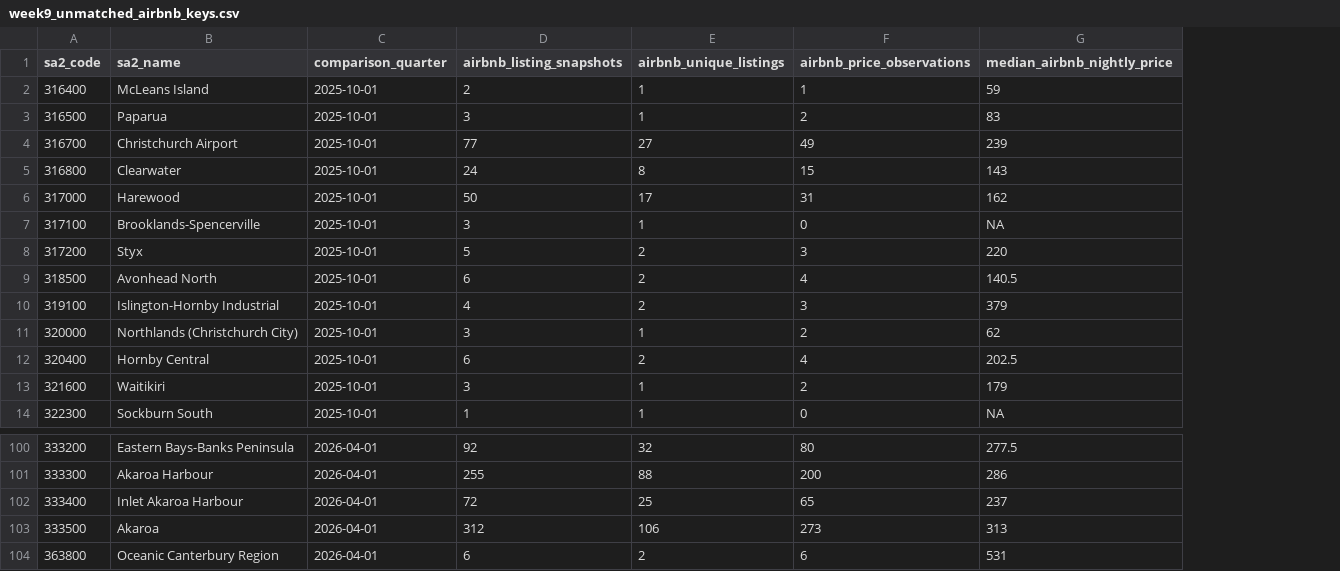
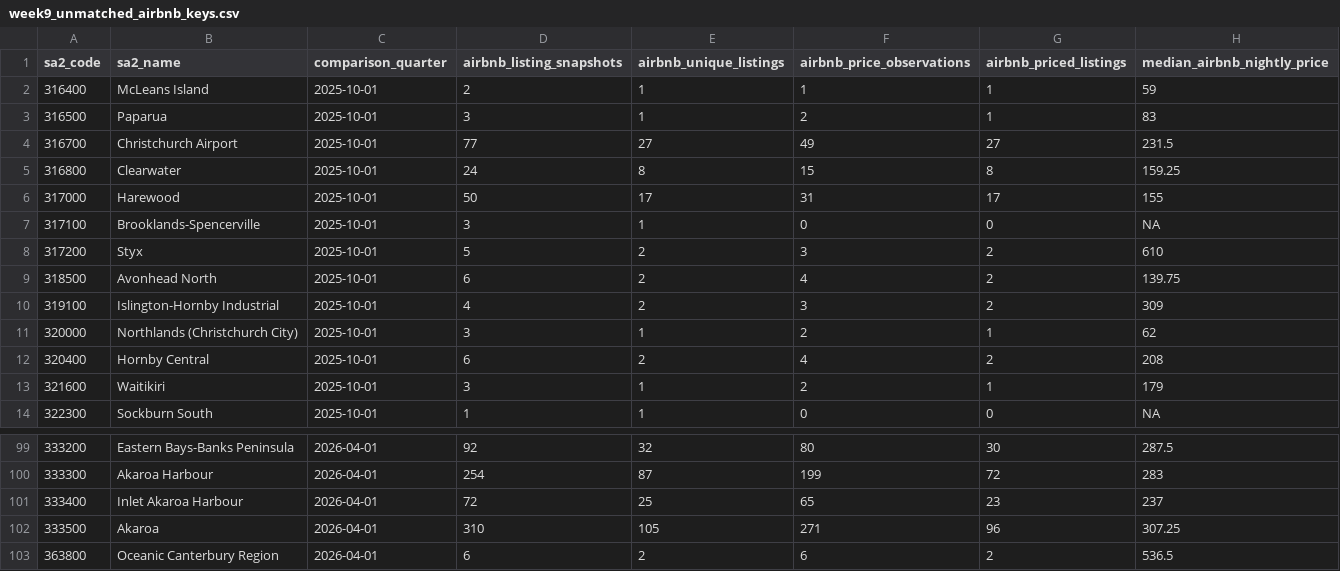
Before and after one commit to ChiduruppalaPooja/christchurch_rentalmarket_analysis, a CSV file: output/tables/week9_unmatched_airbnb_keys.csv, drawn as a sheet; only a part is shown, gaps mark what is left out; addresses are those after the commit; the diff covers the shown part only; the diff names each change by its address in the sheet, - before the commit and + after, or states it on an @@ line.

```diff
--- a/output/tables/week9_unmatched_airbnb_keys.csv
+++ b/output/tables/week9_unmatched_airbnb_keys.csv
+column G (airbnb_priced_listings), rows 2-14: 1 | 1 | 27 | 8 | 17 | 0 | 2 | 2 | 2 | 1 | 2 | 1 | 0; rows 99-103: 30 | 72 | 23 | 96 | 2
-H4 (median_airbnb_nightly_price): 239
+H4 (median_airbnb_nightly_price): 231.5
-H5 (median_airbnb_nightly_price): 143
+H5 (median_airbnb_nightly_price): 159.25
-H6 (median_airbnb_nightly_price): 162
+H6 (median_airbnb_nightly_price): 155
-H8 (median_airbnb_nightly_price): 220
+H8 (median_airbnb_nightly_price): 610
-H9 (median_airbnb_nightly_price): 140.5
+H9 (median_airbnb_nightly_price): 139.75
-H10 (median_airbnb_nightly_price): 379
+H10 (median_airbnb_nightly_price): 309
-H12 (median_airbnb_nightly_price): 202.5
+H12 (median_airbnb_nightly_price): 208
-H99 (median_airbnb_nightly_price): 277.5
+H99 (median_airbnb_nightly_price): 287.5
-D100 (airbnb_listing_snapshots): 255
+D100 (airbnb_listing_snapshots): 254
-E100 (airbnb_unique_listings): 88
+E100 (airbnb_unique_listings): 87
-F100 (airbnb_price_observations): 200
+F100 (airbnb_price_observations): 199
-H100 (median_airbnb_nightly_price): 286
+H100 (median_airbnb_nightly_price): 283
-D102 (airbnb_listing_snapshots): 312
+D102 (airbnb_listing_snapshots): 310
-E102 (airbnb_unique_listings): 106
+E102 (airbnb_unique_listings): 105
-F102 (airbnb_price_observations): 273
+F102 (airbnb_price_observations): 271
-H102 (median_airbnb_nightly_price): 313
+H102 (median_airbnb_nightly_price): 307.25
-H103 (median_airbnb_nightly_price): 531
+H103 (median_airbnb_nightly_price): 536.5
```
Also changed, not shown: 1 removed row and 31 edited cells elsewhere in this file, output/tables/week9_largest_price_gaps.csv, output/tables/week9_plot_counts_top10_2026q2.csv, 32 other files.
